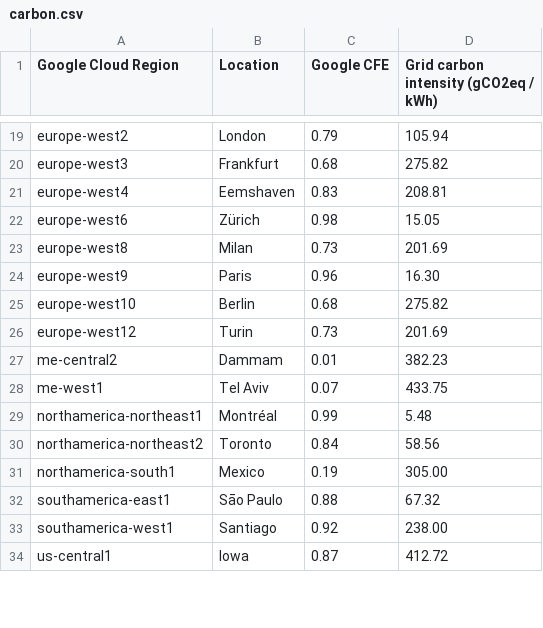
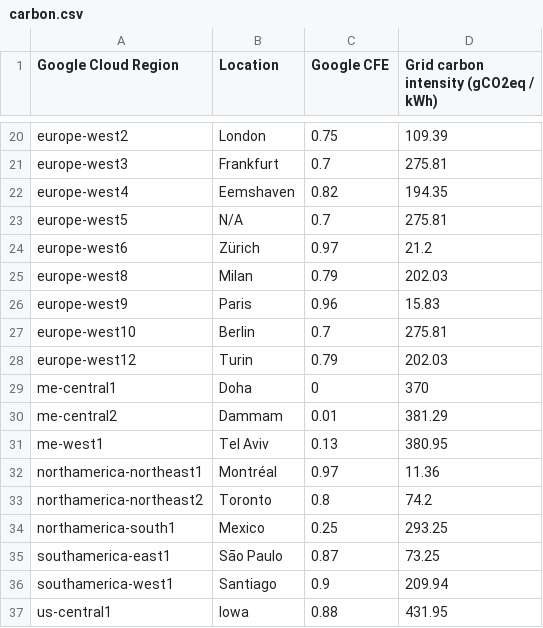
Before and after one commit to GoogleCloudPlatform/region-picker, a CSV file: data/carbon.csv, drawn as a sheet; only a part is shown, gaps mark what is left out; addresses are those after the commit; the diff covers the shown part only; the diff names each change by its address in the sheet, - before the commit and + after, or states it on an @@ line.

```diff
--- a/data/carbon.csv
+++ b/data/carbon.csv
-C20 (Google CFE): 0.79
+C20 (Google CFE): 0.75
-D20: 105.94
+D20: 109.39
-C21 (Google CFE): 0.68
+C21 (Google CFE): 0.7
-D21: 275.82
+D21: 275.81
-C22 (Google CFE): 0.83
+C22 (Google CFE): 0.82
-D22: 208.81
+D22: 194.35
+row 23: europe-west5 | N/A | 0.7 | 275.81
-C24 (Google CFE): 0.98
+C24 (Google CFE): 0.97
-D24: 15.05
+D24: 21.2
-C25 (Google CFE): 0.73
+C25 (Google CFE): 0.79
-D25: 201.69
+D25: 202.03
-D26: 16.30
+D26: 15.83
-C27 (Google CFE): 0.68
+C27 (Google CFE): 0.7
-D27: 275.82
+D27: 275.81
-C28 (Google CFE): 0.73
+C28 (Google CFE): 0.79
-D28: 201.69
+D28: 202.03
+row 29: me-central1 | Doha | 0 | 370
-D30: 382.23
+D30: 381.29
-C31 (Google CFE): 0.07
+C31 (Google CFE): 0.13
-D31: 433.75
+D31: 380.95
-C32 (Google CFE): 0.99
+C32 (Google CFE): 0.97
-D32: 5.48
+D32: 11.36
-C33 (Google CFE): 0.84
+C33 (Google CFE): 0.8
-D33: 58.56
+D33: 74.2
-C34 (Google CFE): 0.19
+C34 (Google CFE): 0.25
-D34: 305.00
+D34: 293.25
-C35 (Google CFE): 0.88
+C35 (Google CFE): 0.87
-D35: 67.32
+D35: 73.25
-C36 (Google CFE): 0.92
+C36 (Google CFE): 0.9
-D36: 238.00
+D36: 209.94
-C37 (Google CFE): 0.87
+C37 (Google CFE): 0.88
-D37: 412.72
+D37: 431.95
```
Also changed, not shown: 4 added rows and 44 edited cells elsewhere in this file.
